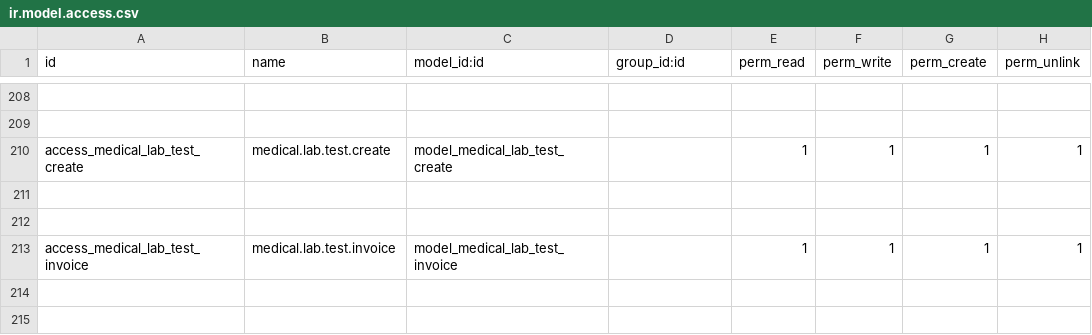
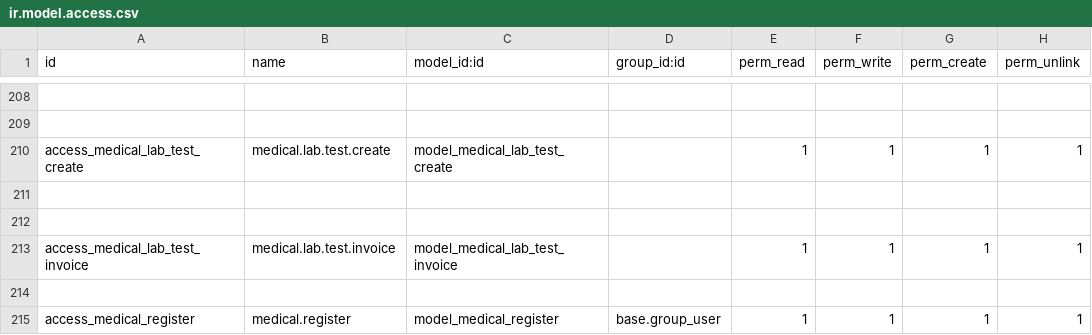
Before and after one commit to hank1224/odoo_landseed_HIS, a CSV file: extra-addons/basic_hms/security/ir.model.access.csv, drawn as a sheet; only a part is shown, gaps mark what is left out.

```diff
--- a/extra-addons/basic_hms/security/ir.model.access.csv
+++ b/extra-addons/basic_hms/security/ir.model.access.csv
@@ -213 +213,3 @@ access_medical_lab_test_create,medical.lab.test.create,model_medical_lab_test_cr
 access_medical_lab_test_invoice,medical.lab.test.invoice,model_medical_lab_test_invoice,,1,1,1,1
+
+access_medical_register,medical.register,model_medical_register,base.group_user,1,1,1,1
```
Also changed, not shown: 9 other files.
